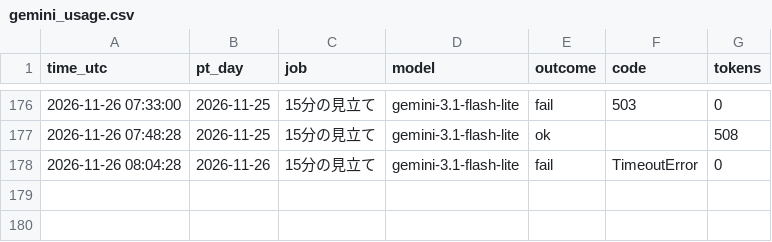
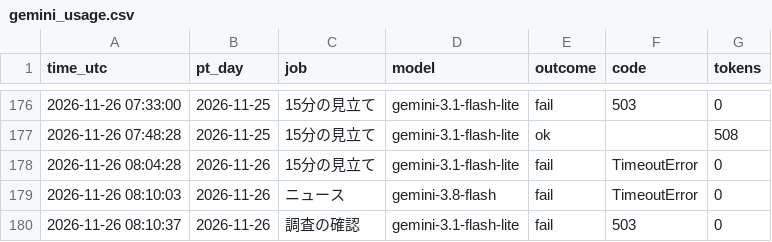
Before and after one commit to ke104-debug/fx-, a CSV file: journal/gemini_usage.csv, drawn as a sheet; only a part is shown, gaps mark what is left out.

```diff
--- a/journal/gemini_usage.csv
+++ b/journal/gemini_usage.csv
@@ -178 +178,3 @@ time_utc,pt_day,job,model,outcome,code,tokens
 2026-11-26 08:04:28,2026-11-26,15分の見立て,gemini-3.1-flash-lite,fail,TimeoutError,0
+2026-11-26 08:10:03,2026-11-26,ニュース,gemini-3.8-flash,fail,TimeoutError,0
+2026-11-26 08:10:37,2026-11-26,調査の確認,gemini-3.1-flash-lite,fail,503,0
```
Also changed, not shown: journal/org.csv, journal/research.csv.
